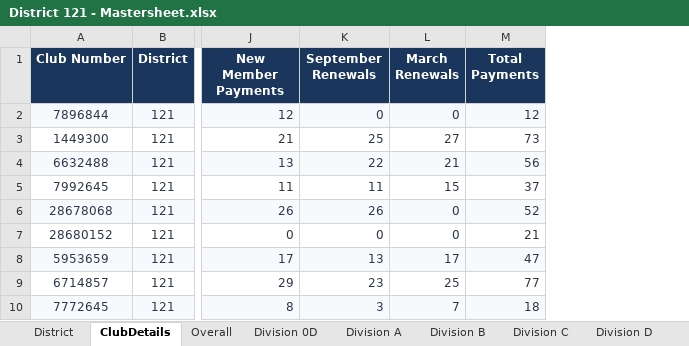
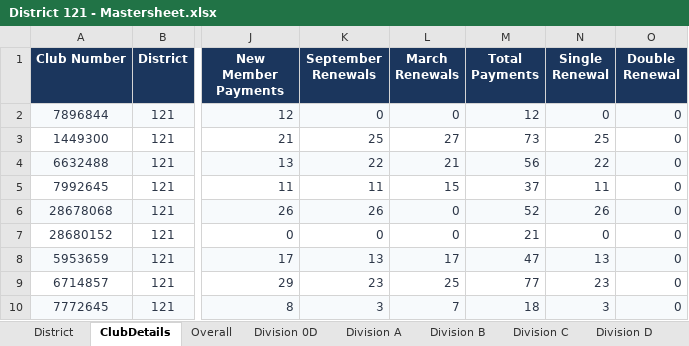
Before and after one commit to Oxihigh/TID227test, an Excel workbook: District 121 - Mastersheet.xlsx, sheet ClubDetails, drawn as a sheet; only a part is shown, gaps mark what is left out; values as stored, in another font and other column widths than the file's, no borders; the diff names each change by its address in the sheet, - before the commit and + after, or states it on an @@ line.

Commit message:
Add Sept Renewal Report view to dashboard and remove Distinguished Status Distribution chart from Overview

```diff
--- a/District 121 - Mastersheet.xlsx (sheet ClubDetails)
+++ b/District 121 - Mastersheet.xlsx (sheet ClubDetails)
+column N (Single Renewal), rows 2-10: 0 | 25 | 22 | 11 | 26 | 0 | 13 | 23 | 3
+column O (Double Renewal), rows 2-10: all 0
```
Also changed, not shown: dashboard/District 121 - Mastersheet.xlsx, 5 other files.
